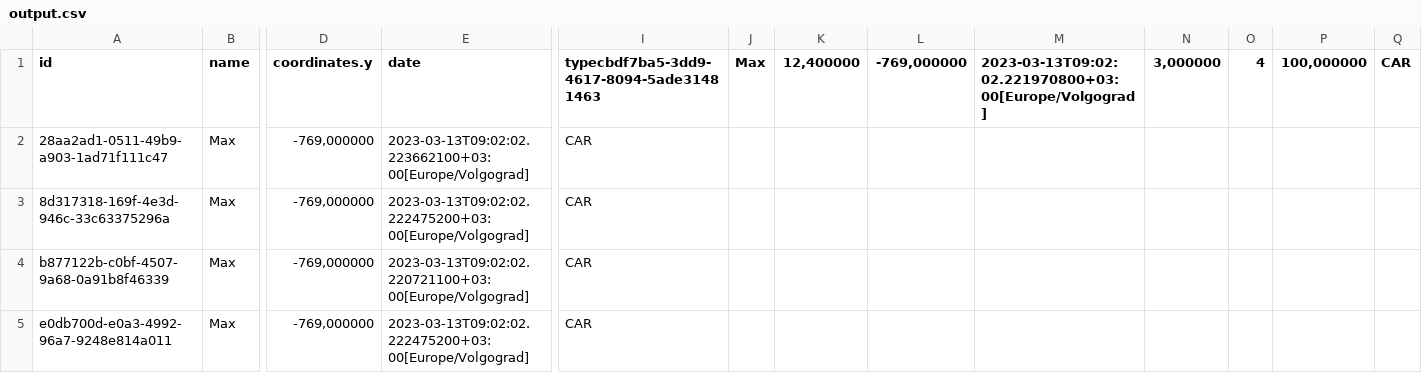
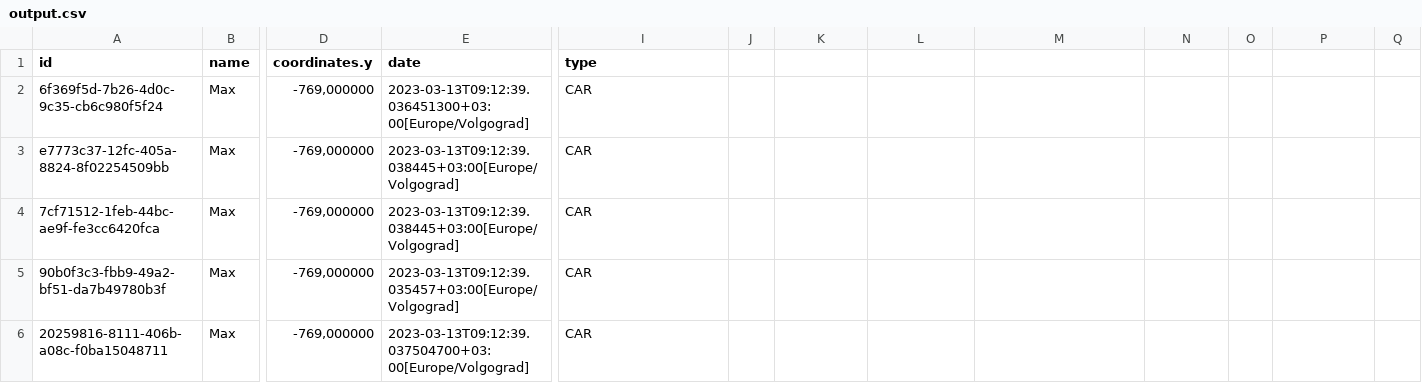
Before and after one commit to stanislav-shchetinin/Lab.itmo5, a CSV file: files/output.csv, drawn as a sheet; only a part is shown, gaps mark what is left out; addresses are those after the commit; rows hold the shown columns only; the diff names each change by its address in the sheet, - before the commit and + after, or states it on an @@ line.

```diff
--- a/files/output.csv
+++ b/files/output.csv
-I1: typecbdf7ba5-3dd9-4617-8094-5ade31481463
+I1: type
-J1: Max
+J1: (empty)
-K1: 12,400000
+K1: (empty)
-L1: -769,000000
+L1: (empty)
-M1: 2023-03-13T09:02:02.221970800+03:00[Europe/Volgograd]
+M1: (empty)
-N1: 3,000000
+N1: (empty)
-O1: 4
+O1: (empty)
-P1: 100,000000
+P1: (empty)
-Q1: CAR
+Q1: (empty)
+row 2: 6f369f5d-7b26-4d0c-9c35-cb6c980f5f24 | Max | -769,000000 | 2023-03-13T09:12:39.036451300+03:00[Europe/Volgograd] | CAR
-A3 (id): 28aa2ad1-0511-49b9-a903-1ad71f111c47
+A3 (id): e7773c37-12fc-405a-8824-8f02254509bb
-E3 (date): 2023-03-13T09:02:02.223662100+03:00[Europe/Volgograd]
+E3 (date): 2023-03-13T09:12:39.038445+03:00[Europe/Volgograd]
-A4 (id): 8d317318-169f-4e3d-946c-33c63375296a
+A4 (id): 7cf71512-1feb-44bc-ae9f-fe3cc6420fca
-E4 (date): 2023-03-13T09:02:02.222475200+03:00[Europe/Volgograd]
+E4 (date): 2023-03-13T09:12:39.038445+03:00[Europe/Volgograd]
-A5 (id): b877122b-c0bf-4507-9a68-0a91b8f46339
+A5 (id): 90b0f3c3-fbb9-49a2-bf51-da7b49780b3f
-E5 (date): 2023-03-13T09:02:02.220721100+03:00[Europe/Volgograd]
+E5 (date): 2023-03-13T09:12:39.035457+03:00[Europe/Volgograd]
-A6 (id): e0db700d-e0a3-4992-96a7-9248e814a011
+A6 (id): 20259816-8111-406b-a08c-f0ba15048711
-E6 (date): 2023-03-13T09:02:02.222475200+03:00[Europe/Volgograd]
+E6 (date): 2023-03-13T09:12:39.037504700+03:00[Europe/Volgograd]
```
Also changed, not shown: 2 other files.
